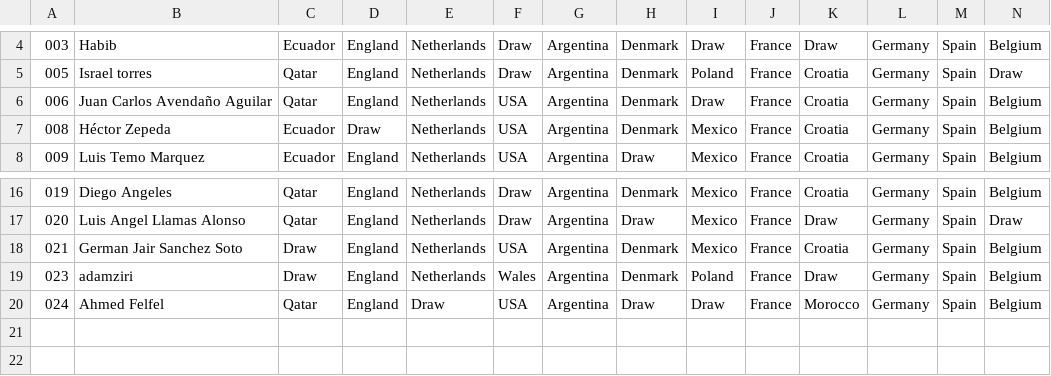
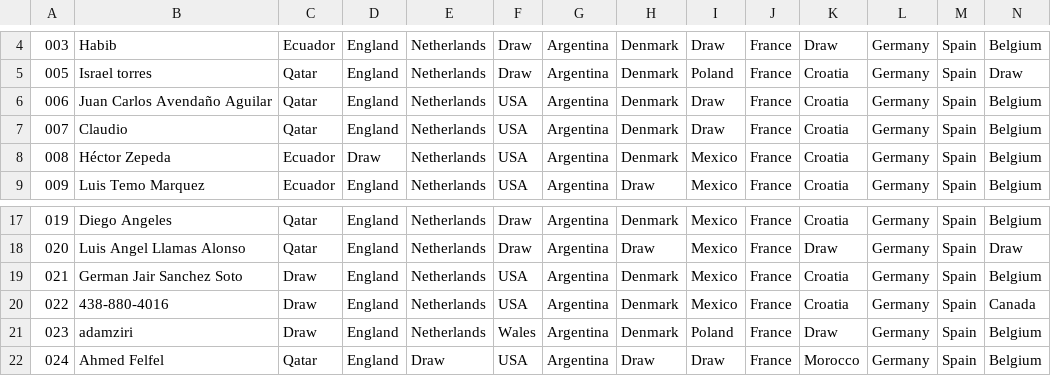
Before and after one commit to alffajardo/Qatar2022, a CSV file: GS1_picks.csv, drawn as a sheet; only a part is shown, gaps mark what is left out; rows hold the shown columns only; the diff names each change by its address in the sheet, - before the commit and + after, or states it on an @@ line.

```diff
--- a/GS1_picks.csv
+++ b/GS1_picks.csv
+row 7: 007 | Claudio | Qatar | England | Netherlands | USA | Argentina | Denmark | Draw | France | Croatia | Germany | Spain | Belgium
+row 20: 022 | 438-880-4016 | Draw | England | Netherlands | USA | Argentina | Denmark | Mexico | France | Croatia | Germany | Spain | Canada
```
Also changed, not shown: 1 other file.
